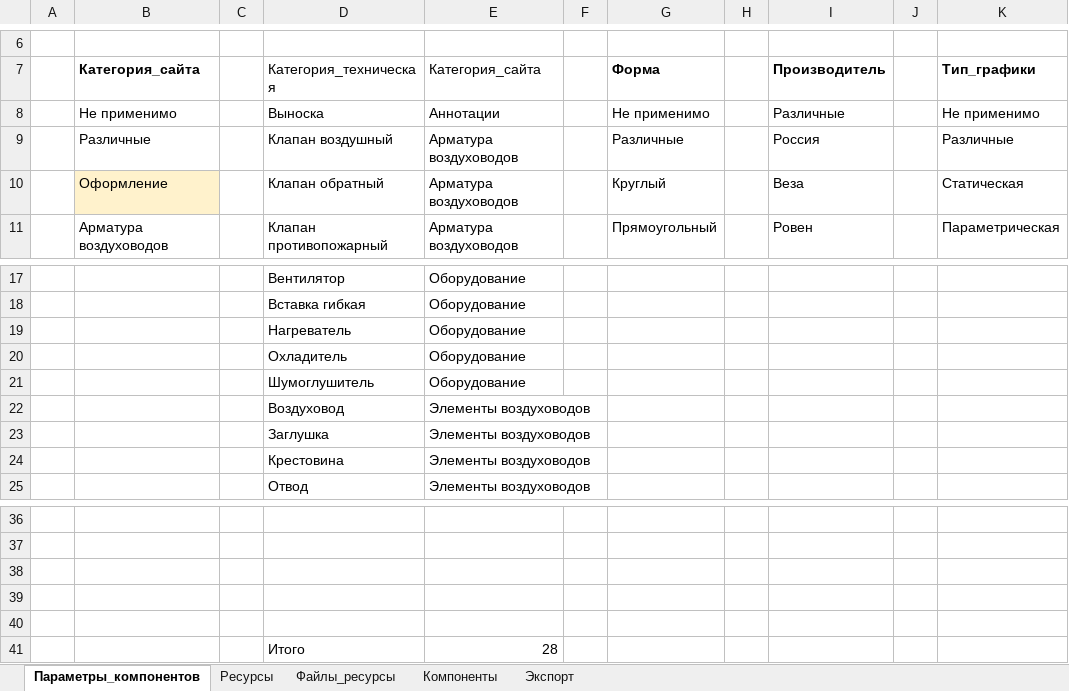
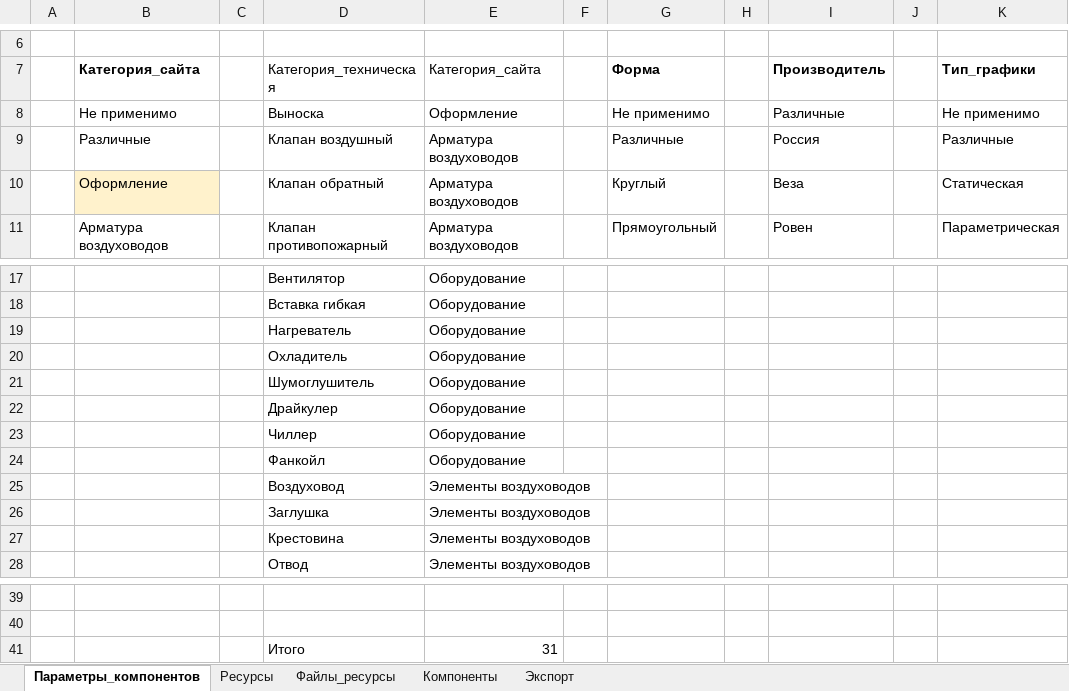
Before and after one commit to nanoib/evoslib, an Excel workbook: public/db/Base.xlsx, sheet Параметры_компонентов, drawn as a sheet; only a part is shown, gaps mark what is left out; values as stored, in another font and other column widths than the file's, no borders; table styles not drawn; removed rows and columns are numbered as before the commit, all else as after; the diff names each change by its address in the sheet, - before the commit and + after, or states it on an @@ line.

```diff
--- a/public/db/Base.xlsx (sheet Параметры_компонентов)
+++ b/public/db/Base.xlsx (sheet Параметры_компонентов)
-E8 (Категория_сайта): Аннотации
+E8 (Категория_сайта): Оформление
+row 22:  |  |  | Драйкулер | Оборудование
+row 23:  |  |  | Чиллер | Оборудование
+row 24:  |  |  | Фанкойл | Оборудование
-row 41: (empty)
+row 41:  |  |  | Итого | 31
-row 39: (empty)
-row 40: (empty)
-row 41:  |  |  | Итого | 28
```
Also changed, not shown: sheet Компоненты, sheet Экспорт, sheet Файлы_ресурсы.
